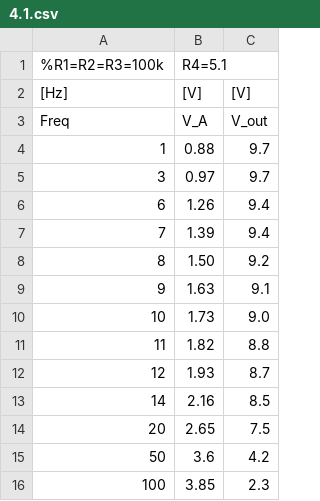
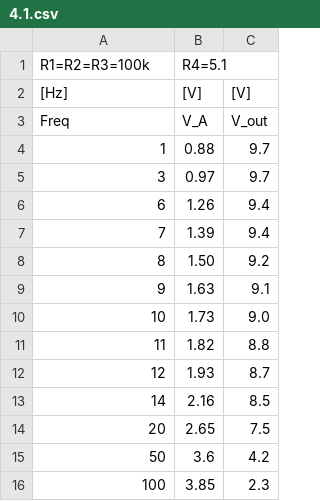
Before and after one commit to DejavuITA/LAB4, a CSV file: E03/dati/4.1.csv, drawn as a sheet.

```diff
--- a/E03/dati/4.1.csv
+++ b/E03/dati/4.1.csv
@@ -1,2 +1,2 @@
-%R1=R2=R3=100k, R4=5.1
+R1=R2=R3=100k, R4=5.1,
 [Hz],	[V],	[V]
```
Also changed, not shown: E03/dati/4.4.csv, 5 other files.
